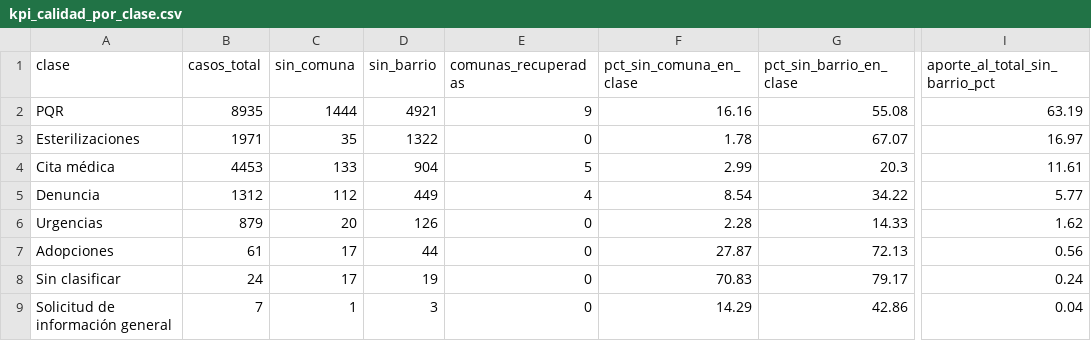
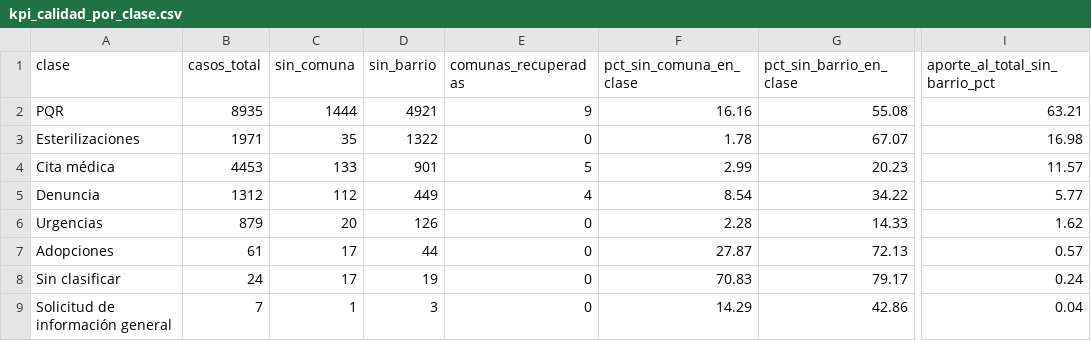
Before and after one commit to LPiragauta26/Proyecto-ETL-Huellitas-Urbanas, a CSV file: Medallon/data/gold/kpis/kpi_calidad_por_clase.csv, drawn as a sheet; only a part is shown, gaps mark what is left out; the diff names each change by its address in the sheet, - before the commit and + after, or states it on an @@ line.

```diff
--- a/Medallon/data/gold/kpis/kpi_calidad_por_clase.csv
+++ b/Medallon/data/gold/kpis/kpi_calidad_por_clase.csv
-I2 (aporte_al_total_sin_barrio_pct): 63.19
+I2 (aporte_al_total_sin_barrio_pct): 63.21
-I3 (aporte_al_total_sin_barrio_pct): 16.97
+I3 (aporte_al_total_sin_barrio_pct): 16.98
-D4 (sin_barrio): 904
+D4 (sin_barrio): 901
-G4 (pct_sin_barrio_en_clase): 20.3
+G4 (pct_sin_barrio_en_clase): 20.23
-I4 (aporte_al_total_sin_barrio_pct): 11.61
+I4 (aporte_al_total_sin_barrio_pct): 11.57
-I7 (aporte_al_total_sin_barrio_pct): 0.56
+I7 (aporte_al_total_sin_barrio_pct): 0.57
```
Also changed, not shown: Medallon/data/gold/kpis/kpi_calidad_datos.csv, Medallon/data/gold/kpis/kpi_top_barrios_cali.csv, 11 other files.
